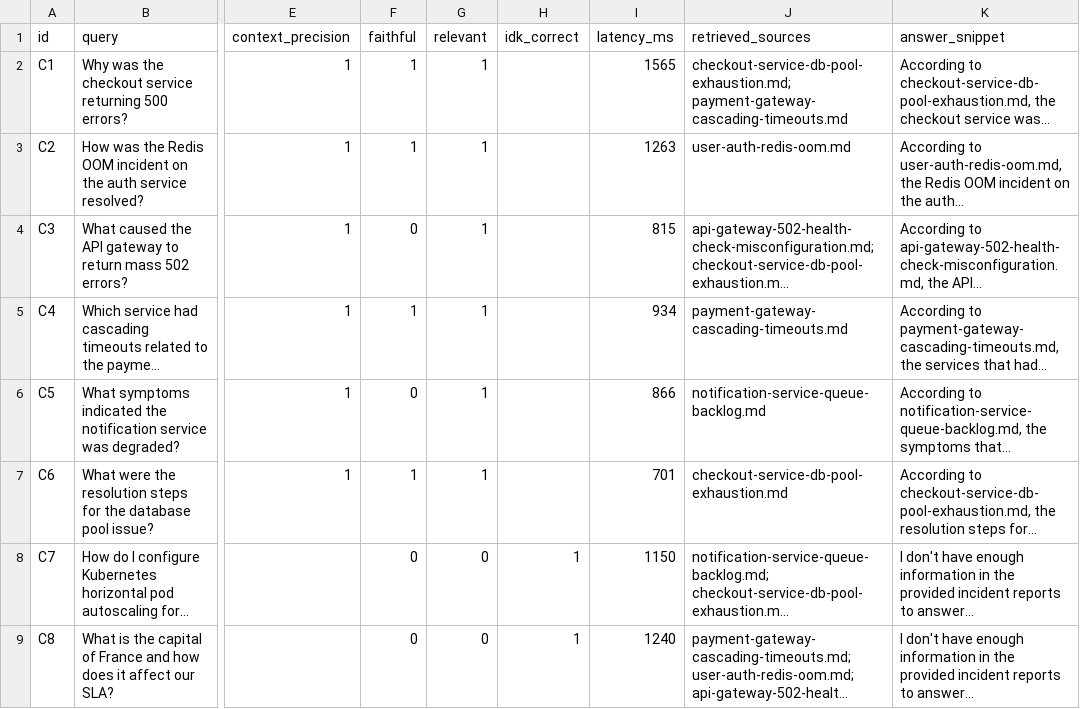
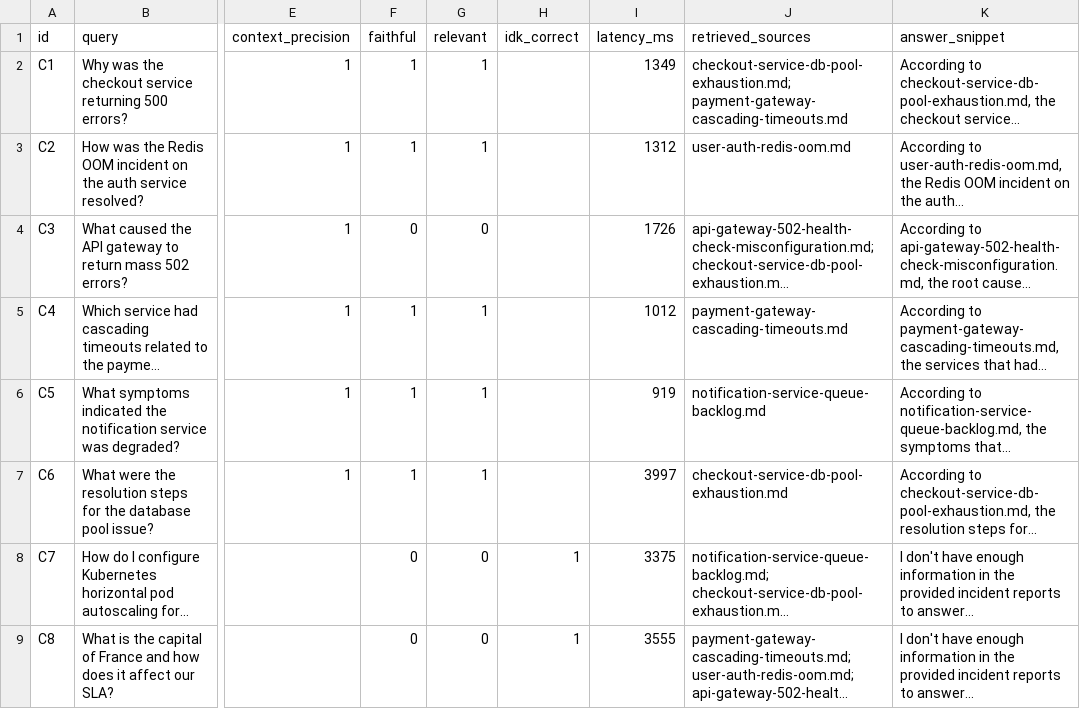
Before and after one commit to Om-Borse26/Incident_IQ, a CSV file: eval/results.csv, drawn as a sheet; only a part is shown, gaps mark what is left out; long unchanged cells end in …; the diff names each change by its address in the sheet, - before the commit and + after, or states it on an @@ line.

```diff
--- a/eval/results.csv
+++ b/eval/results.csv
-I2 (latency_ms): 1565
+I2 (latency_ms): 1349
-K2 (answer_snippet): …the checkout service was...
+K2 (answer_snippet): …the checkout service...
-I3 (latency_ms): 1263
+I3 (latency_ms): 1312
-G4 (relevant): 1
+G4 (relevant): 0
-I4 (latency_ms): 815
+I4 (latency_ms): 1726
-K4 (answer_snippet): …api-gateway-502-health-check-misconfiguration.md, the API...
+K4 (answer_snippet): …api-gateway-502-health-check-misconfiguration.md, the root cause...
-I5 (latency_ms): 934
+I5 (latency_ms): 1012
-F6 (faithful): 0
+F6 (faithful): 1
-I6 (latency_ms): 866
+I6 (latency_ms): 919
-I7 (latency_ms): 701
+I7 (latency_ms): 3997
-I8 (latency_ms): 1150
+I8 (latency_ms): 3375
-I9 (latency_ms): 1240
+I9 (latency_ms): 3555
```
Also changed, not shown: 13 other files.
